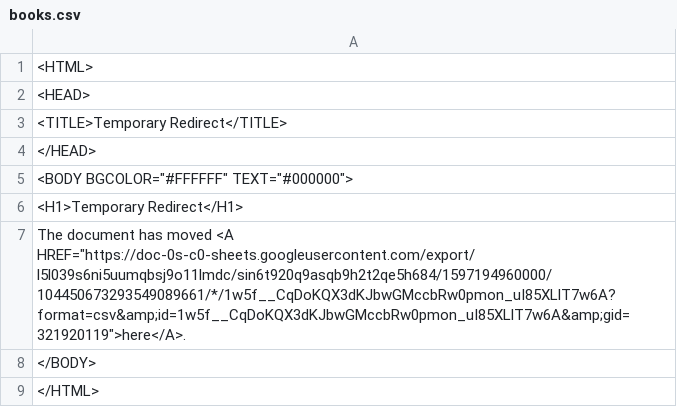
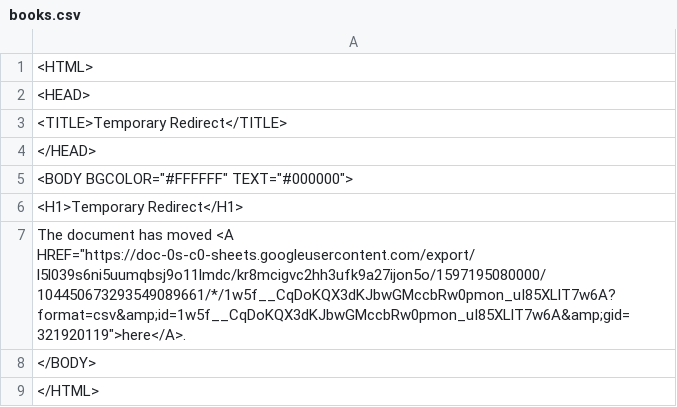
Before and after one commit to ismism/doingbooks, a CSV file: _data/books.csv, drawn as a sheet.

Commit message:
Update books

```diff
--- a/_data/books.csv
+++ b/_data/books.csv
@@ -6,3 +6,3 @@
 <H1>Temporary Redirect</H1>
-The document has moved <A HREF="https://doc-0s-c0-sheets.googleusercontent.com/export/l5l039s6ni5uumqbsj9o11lmdc/sin6t920q9asqb9h2t2qe5h684/1597194960000/104450673293549089661/*/1w5f__CqDoKQX3dKJbwGMccbRw0pmon_uI85XLlT7w6A?format=csv&amp;id=1w5f__CqDoKQX3dKJbwGMccbRw0pmon_uI85XLlT7w6A&amp;gid=321920119">here</A>.
+The document has moved <A HREF="https://doc-0s-c0-sheets.googleusercontent.com/export/l5l039s6ni5uumqbsj9o11lmdc/kr8mcigvc2hh3ufk9a27ijon5o/1597195080000/104450673293549089661/*/1w5f__CqDoKQX3dKJbwGMccbRw0pmon_uI85XLlT7w6A?format=csv&amp;id=1w5f__CqDoKQX3dKJbwGMccbRw0pmon_uI85XLlT7w6A&amp;gid=321920119">here</A>.
 </BODY>
```
